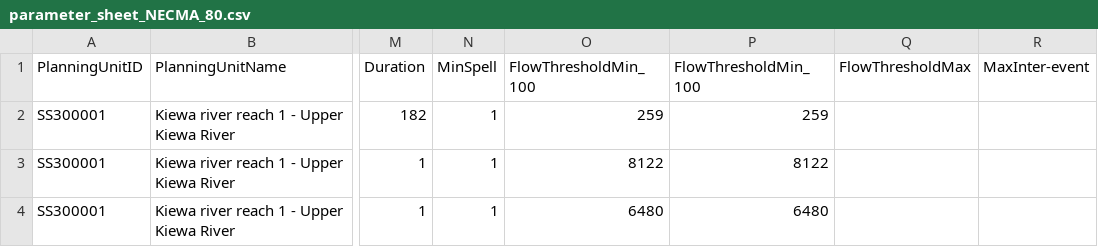
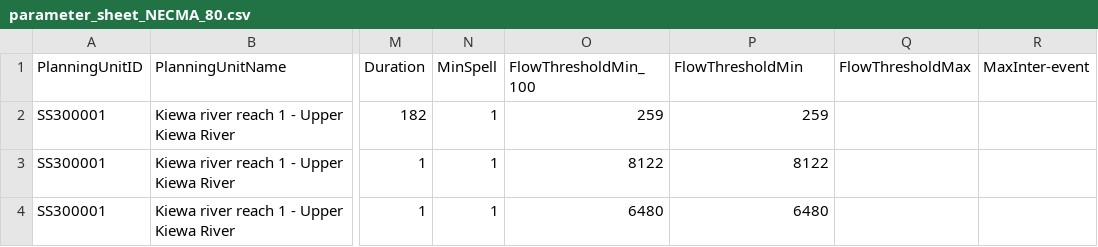
Before and after one commit to MDBAuth/EWR_tool, a CSV file: py_ewr/parameter_metadata/parameter_sheet_NECMA_80.csv, drawn as a sheet; only a part is shown, gaps mark what is left out; the diff names each change by its address in the sheet, - before the commit and + after, or states it on an @@ line.

Commit message:
Update parameter_sheet_NECMA_80.csv

```diff
--- a/py_ewr/parameter_metadata/parameter_sheet_NECMA_80.csv
+++ b/py_ewr/parameter_metadata/parameter_sheet_NECMA_80.csv
-P1: FlowThresholdMin_100
+P1: FlowThresholdMin
```
